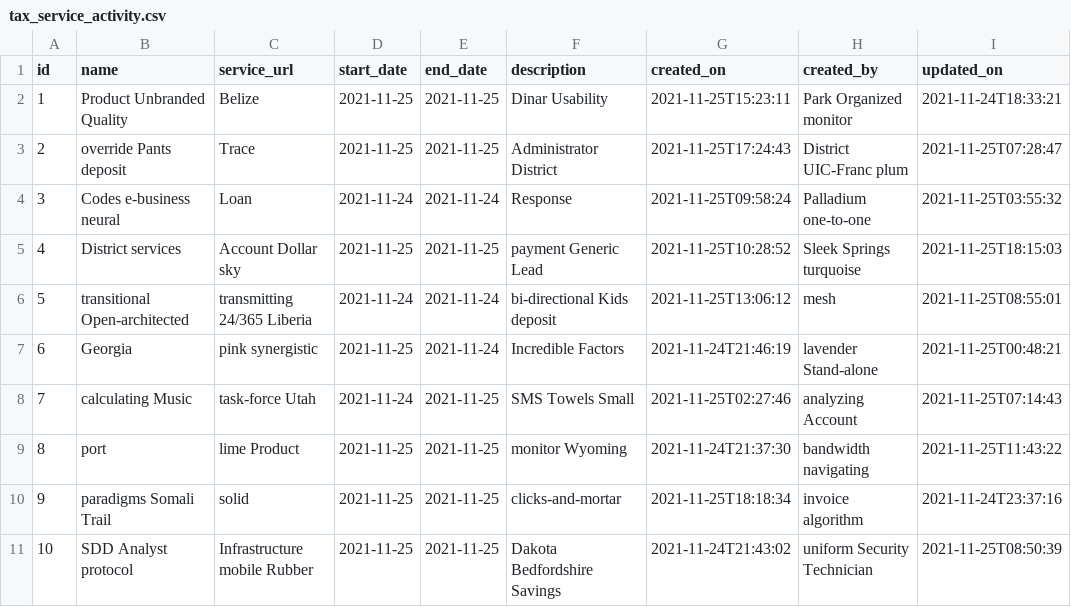
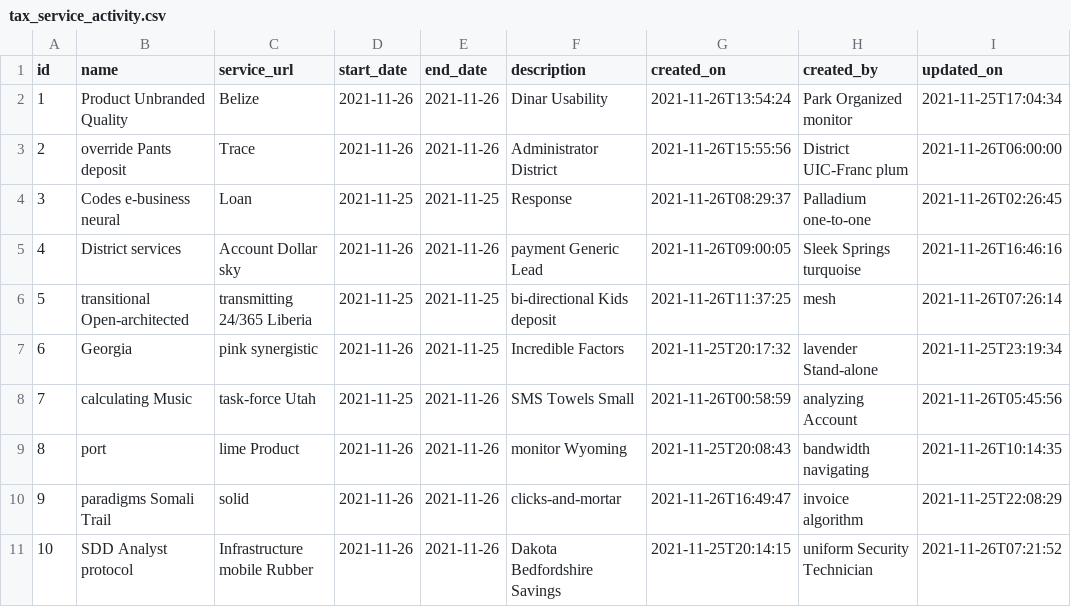
Before and after one commit to AdityaPareek1/teams, a CSV file: src/main/resources/config/liquibase/fake-data/tax_service_activity.csv, drawn as a sheet; only a part is shown; the diff names each change by its address in the sheet, - before the commit and + after, or states it on an @@ line.

```diff
--- a/src/main/resources/config/liquibase/fake-data/tax_service_activity.csv
+++ b/src/main/resources/config/liquibase/fake-data/tax_service_activity.csv
-D2:D3 (start_date): 2021-11-25
+D2:D3 (start_date): 2021-11-26
-E2:E3 (end_date): 2021-11-25
+E2:E3 (end_date): 2021-11-26
-G2 (created_on): 2021-11-25T15:23:11
+G2 (created_on): 2021-11-26T13:54:24
-I2 (updated_on): 2021-11-24T18:33:21
+I2 (updated_on): 2021-11-25T17:04:34
-G3 (created_on): 2021-11-25T17:24:43
+G3 (created_on): 2021-11-26T15:55:56
-I3 (updated_on): 2021-11-25T07:28:47
+I3 (updated_on): 2021-11-26T06:00:00
-D4 (start_date): 2021-11-24
+D4 (start_date): 2021-11-25
-E4 (end_date): 2021-11-24
+E4 (end_date): 2021-11-25
-G4 (created_on): 2021-11-25T09:58:24
+G4 (created_on): 2021-11-26T08:29:37
-I4 (updated_on): 2021-11-25T03:55:32
+I4 (updated_on): 2021-11-26T02:26:45
-D5 (start_date): 2021-11-25
+D5 (start_date): 2021-11-26
-E5 (end_date): 2021-11-25
+E5 (end_date): 2021-11-26
-G5 (created_on): 2021-11-25T10:28:52
+G5 (created_on): 2021-11-26T09:00:05
-I5 (updated_on): 2021-11-25T18:15:03
+I5 (updated_on): 2021-11-26T16:46:16
-D6 (start_date): 2021-11-24
+D6 (start_date): 2021-11-25
-E6:E7 (end_date): 2021-11-24
+E6:E7 (end_date): 2021-11-25
-G6 (created_on): 2021-11-25T13:06:12
+G6 (created_on): 2021-11-26T11:37:25
-I6 (updated_on): 2021-11-25T08:55:01
+I6 (updated_on): 2021-11-26T07:26:14
-D7 (start_date): 2021-11-25
+D7 (start_date): 2021-11-26
-G7 (created_on): 2021-11-24T21:46:19
+G7 (created_on): 2021-11-25T20:17:32
-I7 (updated_on): 2021-11-25T00:48:21
+I7 (updated_on): 2021-11-25T23:19:34
-D8 (start_date): 2021-11-24
+D8 (start_date): 2021-11-25
-E8:E11 (end_date): 2021-11-25
+E8:E11 (end_date): 2021-11-26
-G8 (created_on): 2021-11-25T02:27:46
+G8 (created_on): 2021-11-26T00:58:59
-I8 (updated_on): 2021-11-25T07:14:43
+I8 (updated_on): 2021-11-26T05:45:56
-D9:D11 (start_date): 2021-11-25
+D9:D11 (start_date): 2021-11-26
-G9 (created_on): 2021-11-24T21:37:30
+G9 (created_on): 2021-11-25T20:08:43
-I9 (updated_on): 2021-11-25T11:43:22
+I9 (updated_on): 2021-11-26T10:14:35
-G10 (created_on): 2021-11-25T18:18:34
+G10 (created_on): 2021-11-26T16:49:47
-I10 (updated_on): 2021-11-24T23:37:16
+I10 (updated_on): 2021-11-25T22:08:29
-G11 (created_on): 2021-11-24T21:43:02
+G11 (created_on): 2021-11-25T20:14:15
-I11 (updated_on): 2021-11-25T08:50:39
+I11 (updated_on): 2021-11-26T07:21:52
```
Also changed, not shown: src/main/resources/config/liquibase/fake-data/customer.csv, src/main/resources/config/liquibase/fake-data/customer_profile.csv, 26 other files.
